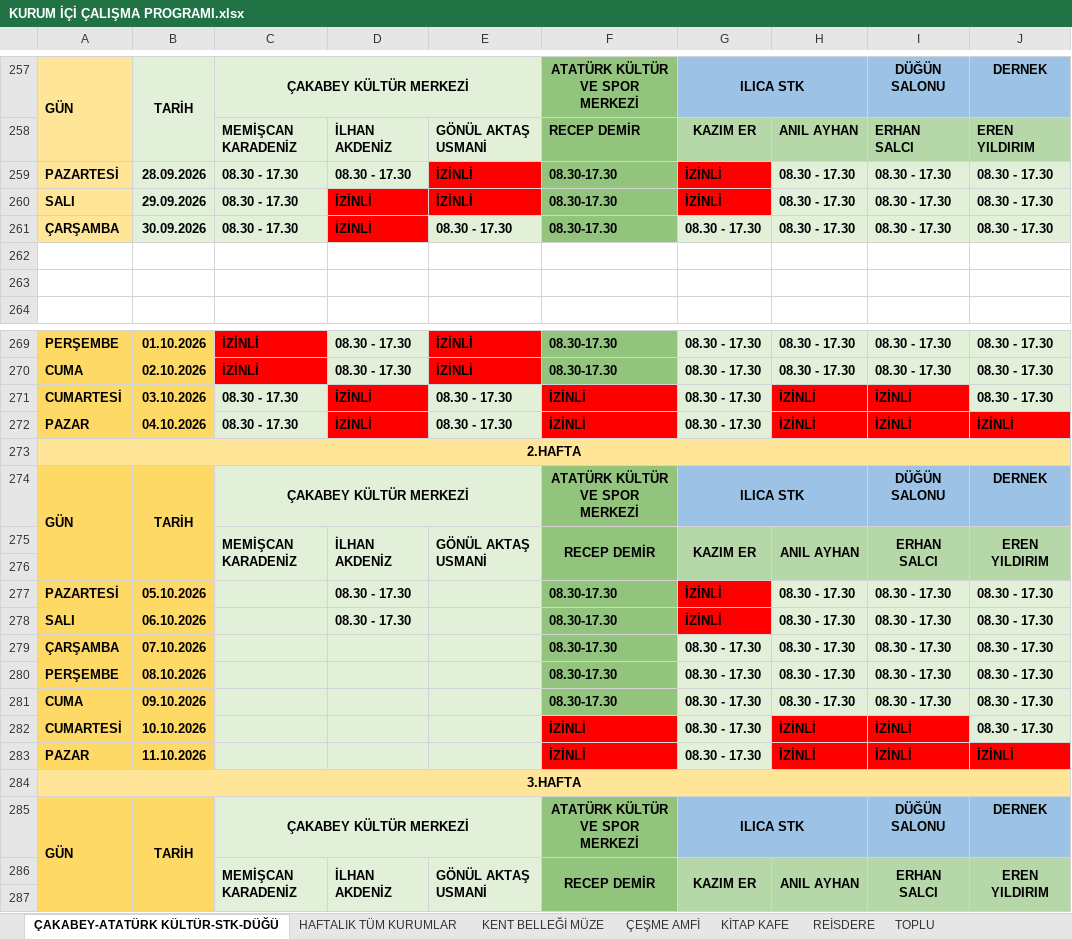
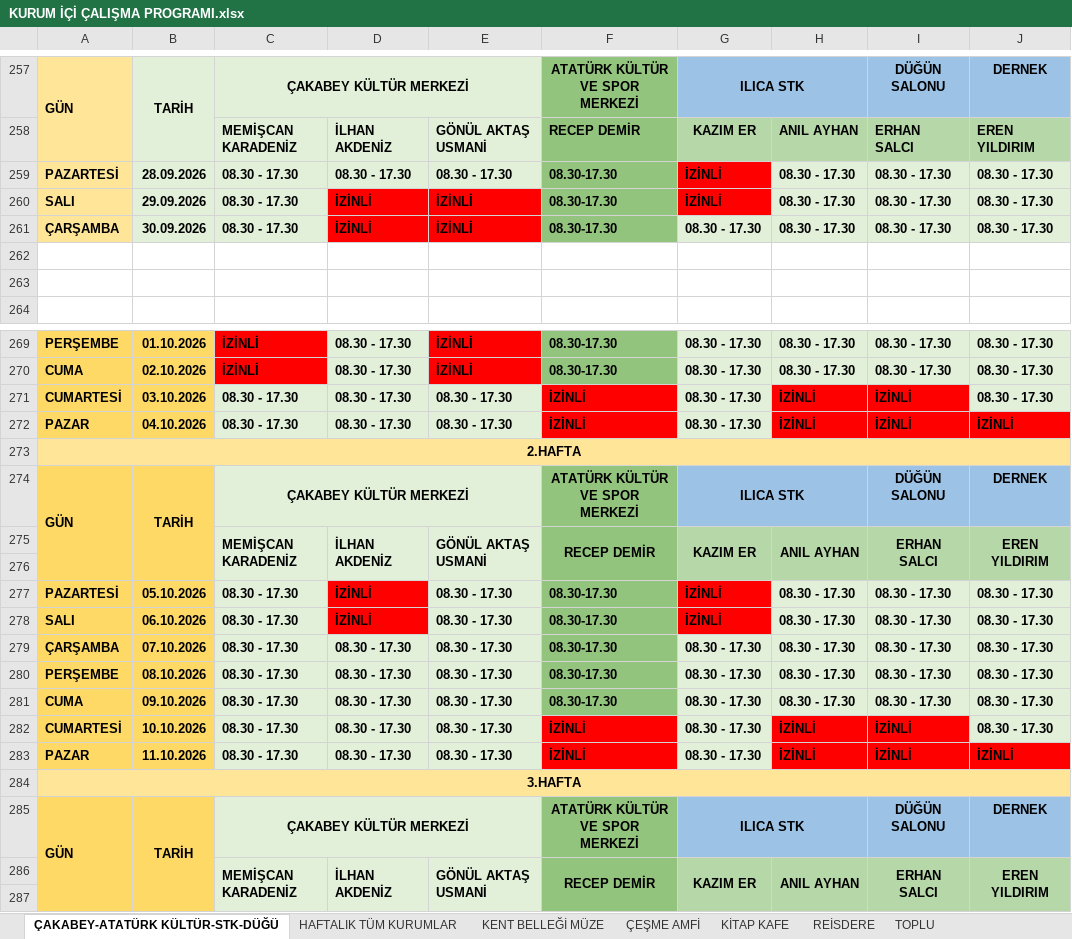
Before and after one commit to ilhanakd-max/calisma-programi-data, an Excel workbook: KURUM İÇİ ÇALIŞMA PROGRAMI.xlsx, sheet ÇAKABEY-ATATÜRK KÜLTÜR-STK-DÜĞÜ, drawn as a sheet; only a part is shown, gaps mark what is left out; values as stored, in another font and other column widths than the file's, no borders; charts and pictures and conditional formats not drawn; the diff names each change by its address in the sheet, - before the commit and + after, or states it on an @@ line.

```diff
--- a/KURUM İÇİ ÇALIŞMA PROGRAMI.xlsx (sheet ÇAKABEY-ATATÜRK KÜLTÜR-STK-DÜĞÜ)
+++ b/KURUM İÇİ ÇALIŞMA PROGRAMI.xlsx (sheet ÇAKABEY-ATATÜRK KÜLTÜR-STK-DÜĞÜ)
-E259: İZİNLİ
+E259: 08.30 - 17.30
-E259 fill: #FF0000
+E259 fill: #E2EFD9
-E261: 08.30 - 17.30
+E261: İZİNLİ
-E261 fill: #E2EFD9
+E261 fill: #FF0000
-D271:D272: İZİNLİ
+D271:D272: 08.30 - 17.30
-D271:D272 fill: #FF0000
+D271:D272 fill: #E2EFD9
-C277:C283: (empty)
+C277:C283: 08.30 - 17.30
-D277:D278: 08.30 - 17.30
+D277:D278: İZİNLİ
-D277:D278 fill: #E2EFD9
+D277:D278 fill: #FF0000
-E277:E283: (empty)
+E277:E283: 08.30 - 17.30
-D279:D283: (empty)
+D279:D283: 08.30 - 17.30
```
